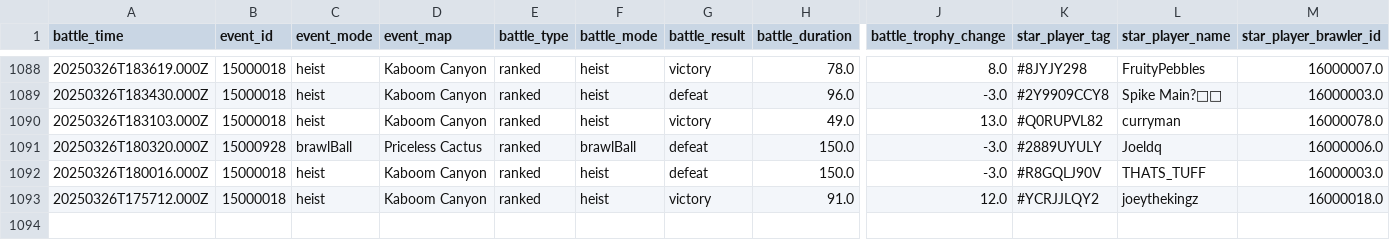
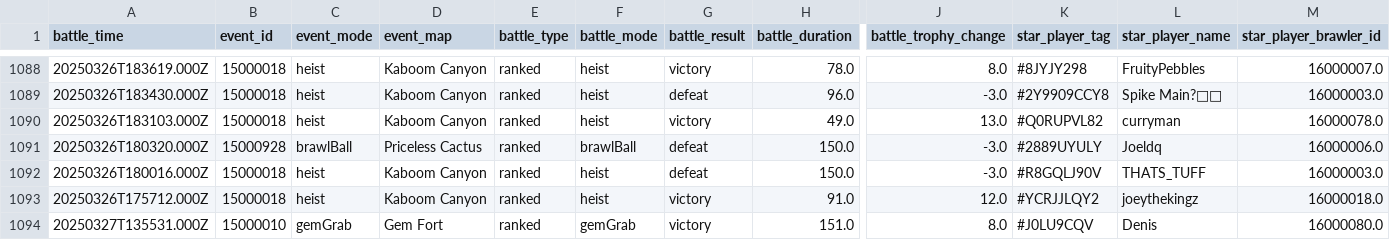
Before and after one commit to connorli18/brawl-stats, a CSV file: created-logs-per-player/8JYJY298-battle-log-custom.csv, drawn as a sheet; only a part is shown, gaps mark what is left out; rows hold the shown columns only; the diff names each change by its address in the sheet, - before the commit and + after, or states it on an @@ line.

```diff
--- a/created-logs-per-player/8JYJY298-battle-log-custom.csv
+++ b/created-logs-per-player/8JYJY298-battle-log-custom.csv
+row 1094: 20250327T135531.000Z | 15000010 | gemGrab | Gem Fort | ranked | gemGrab | victory | 151.0 | 8.0 | #J0LU9CQV | Denis | 16000080.0
```
Also changed, not shown: created-logs-per-player/2898CGQUU-battle-log-custom.csv, created-logs-per-player/2LV0PLP8G-battle-log-custom.csv, 22 other files.
